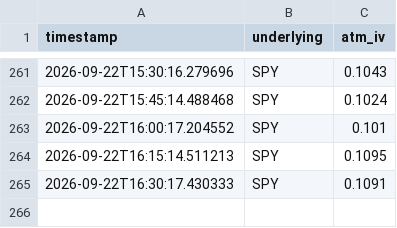
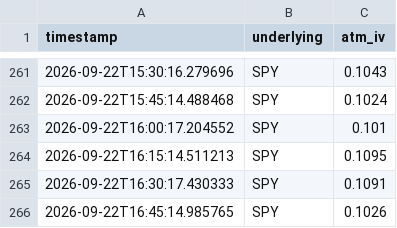
Before and after one commit to Dinaltium/Trading, a CSV file: logs/iv_history_SPY.csv, drawn as a sheet; only a part is shown, gaps mark what is left out.

```diff
--- a/logs/iv_history_SPY.csv
+++ b/logs/iv_history_SPY.csv
@@ -265 +265,2 @@ timestamp,underlying,atm_iv
 2026-09-22T16:30:17.430333,SPY,0.1091
+2026-09-22T16:45:14.985765,SPY,0.1026
```
Also changed, not shown: logs/iv_history_DIA.csv, logs/iv_history_IWM.csv, 3 other files.
